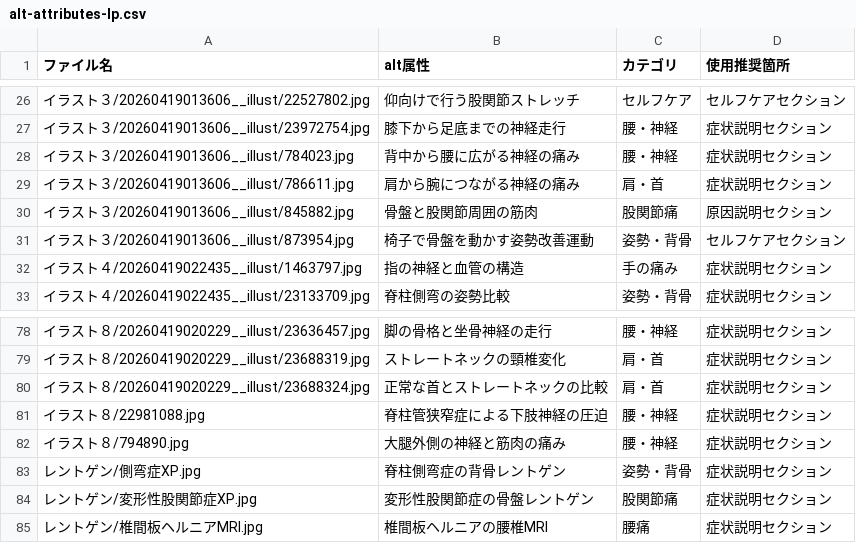
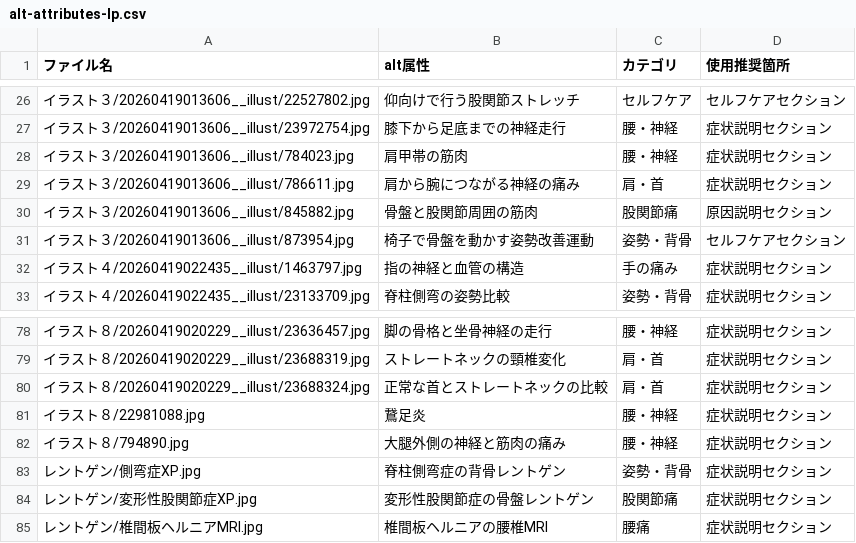
Before and after one commit to takusuke0502-stack/hizakozou, a CSV file: alt-attributes-lp.csv, drawn as a sheet; only a part is shown, gaps mark what is left out.

```diff
--- a/alt-attributes-lp.csv
+++ b/alt-attributes-lp.csv
@@ -27,3 +27,3 @@
 イラスト３/20260419013606__illust/23972754.jpg,"膝下から足底までの神経走行",腰・神経,症状説明セクション
-イラスト３/20260419013606__illust/784023.jpg,"背中から腰に広がる神経の痛み",腰・神経,症状説明セクション
+イラスト３/20260419013606__illust/784023.jpg,"肩甲帯の筋肉",腰・神経,症状説明セクション
 イラスト３/20260419013606__illust/786611.jpg,"肩から腕につながる神経の痛み",肩・首,症状説明セクション
@@ -80,3 +80,3 @@
 イラスト８/20260419020229__illust/23688324.jpg,"正常な首とストレートネックの比較",肩・首,症状説明セクション
-イラスト８/22981088.jpg,"脊柱管狭窄症による下肢神経の圧迫",腰・神経,症状説明セクション
+イラスト８/22981088.jpg,"鵞足炎",腰・神経,症状説明セクション
 イラスト８/794890.jpg,"大腿外側の神経と筋肉の痛み",腰・神経,症状説明セクション
```
Also changed, not shown: alt-attributes-lp-renamed.csv, 11 other files.
